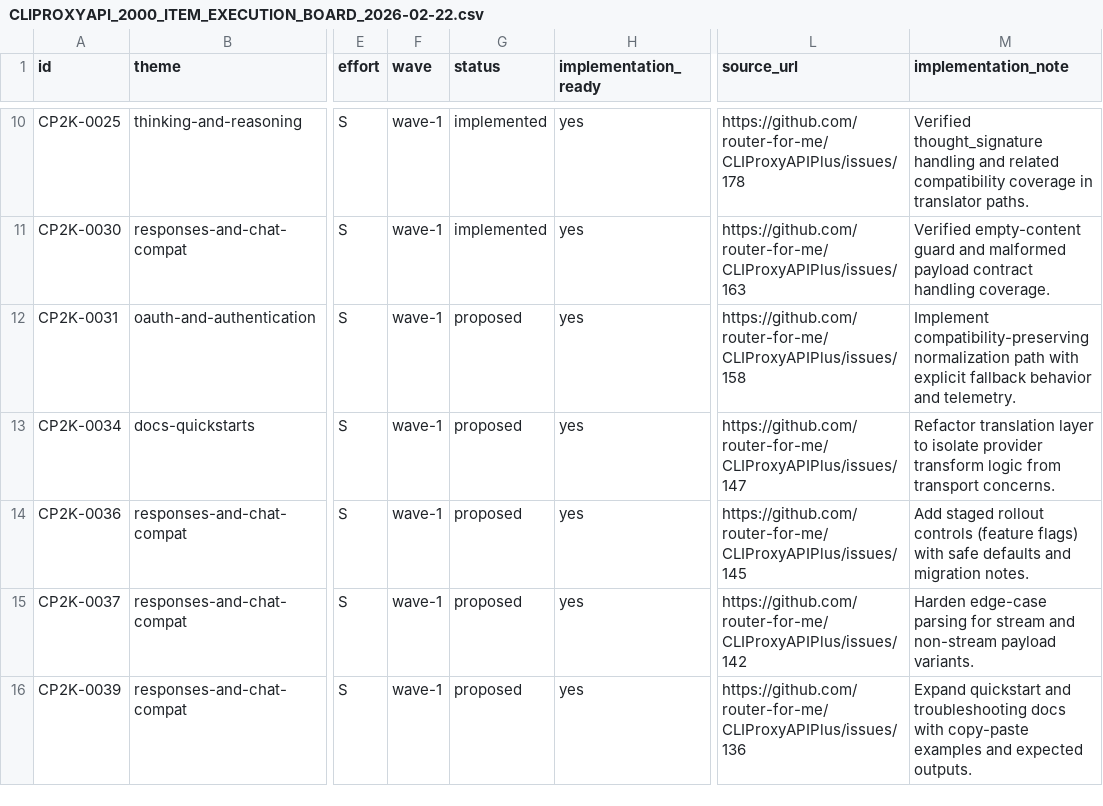
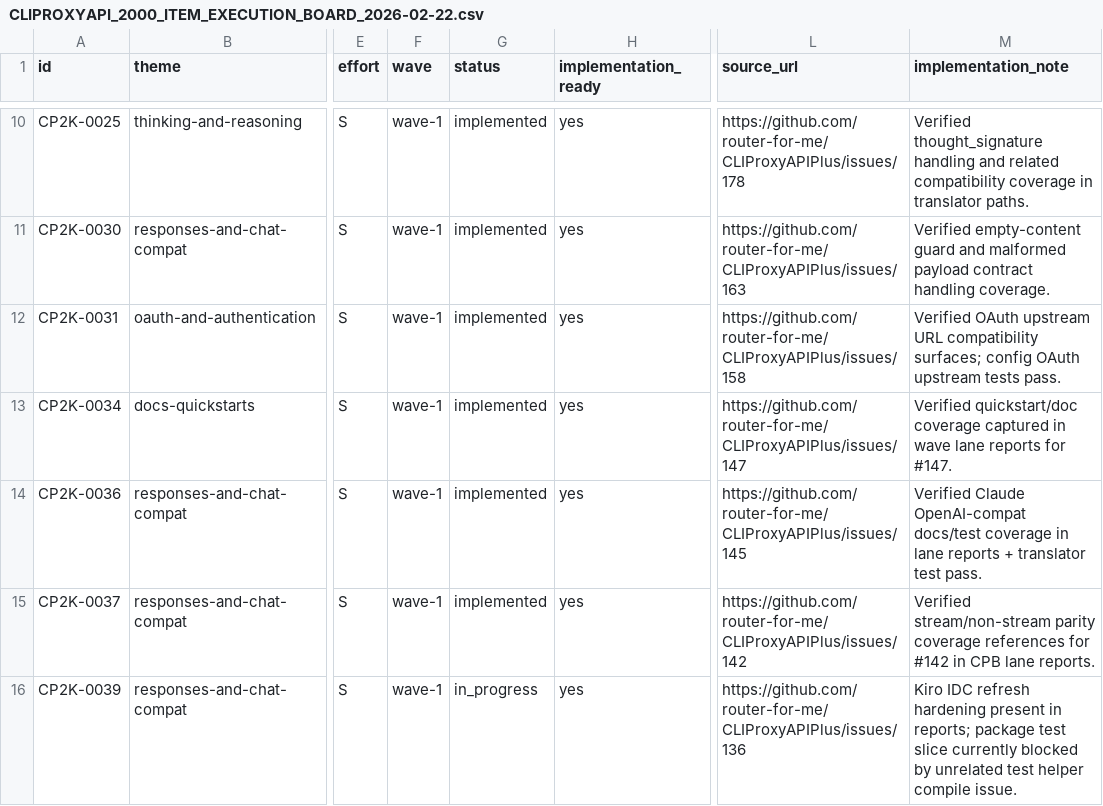
Before and after one commit to router-for-me/CLIProxyAPI, a CSV file: docs/planning/CLIPROXYAPI_2000_ITEM_EXECUTION_BOARD_2026-02-22.csv, drawn as a sheet; only a part is shown, gaps mark what is left out; the diff covers the shown part only; the diff names each change by its address in the sheet, - before the commit and + after, or states it on an @@ line.

Commit message:
docs(planning): execute wave2 of next-50 CP2K items

```diff
--- a/docs/planning/CLIPROXYAPI_2000_ITEM_EXECUTION_BOARD_2026-02-22.csv
+++ b/docs/planning/CLIPROXYAPI_2000_ITEM_EXECUTION_BOARD_2026-02-22.csv
-G12:G15 (status): proposed
+G12:G15 (status): implemented
-M12 (implementation_note): Implement compatibility-preserving normalization path with explicit fallback behavior and telemetry.
+M12 (implementation_note): Verified OAuth upstream URL compatibility surfaces; config OAuth upstream tests pass.
-M13 (implementation_note): Refactor translation layer to isolate provider transform logic from transport concerns.
+M13 (implementation_note): Verified quickstart/doc coverage captured in wave lane reports for #147.
-M14 (implementation_note): Add staged rollout controls (feature flags) with safe defaults and migration notes.
+M14 (implementation_note): Verified Claude OpenAI-compat docs/test coverage in lane reports + translator test pass.
-M15 (implementation_note): Harden edge-case parsing for stream and non-stream payload variants.
+M15 (implementation_note): Verified stream/non-stream parity coverage references for #142 in CPB lane reports.
-G16 (status): proposed
+G16 (status): in_progress
-M16 (implementation_note): Expand quickstart and troubleshooting docs with copy-paste examples and expected outputs.
+M16 (implementation_note): Kiro IDC refresh hardening present in reports; package test slice currently blocked by unrelated test helper compile issue.
```
Also changed, not shown: 10 edited cells elsewhere in this file, 1 other file.
